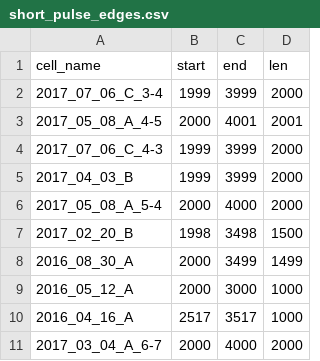
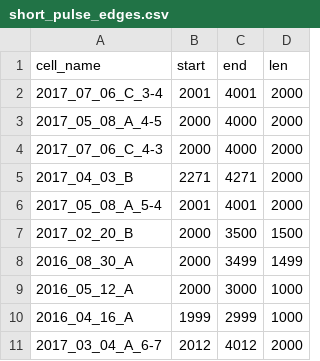
Before and after one commit to moriafrid/analysis_groger_cells, a CSV file: cells_initial_information/short_pulse_edges.csv, drawn as a sheet.

Commit message:
important to chose the correct edges

```diff
--- a/cells_initial_information/short_pulse_edges.csv
+++ b/cells_initial_information/short_pulse_edges.csv
@@ -1,11 +1,11 @@
 cell_name,start,end,len
-2017_07_06_C_3-4,1999,3999,2000
-2017_05_08_A_4-5,2000,4001,2001
-2017_07_06_C_4-3,1999,3999,2000
-2017_04_03_B,1999,3999,2000
-2017_05_08_A_5-4,2000,4000,2000
-2017_02_20_B,1998,3498,1500
+2017_07_06_C_3-4,2001,4001,2000
+2017_05_08_A_4-5,2000,4000,2000
+2017_07_06_C_4-3,2000,4000,2000
+2017_04_03_B,2271,4271,2000
+2017_05_08_A_5-4,2001,4001,2000
+2017_02_20_B,2000,3500,1500
 2016_08_30_A,2000,3499,1499
 2016_05_12_A,2000,3000,1000
-2016_04_16_A,2517,3517,1000
-2017_03_04_A_6-7,2000,4000,2000
+2016_04_16_A,1999,2999,1000
+2017_03_04_A_6-7,2012,4012,2000
```
Also changed, not shown: 1 other file.
